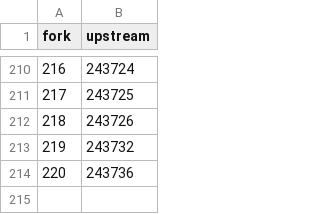
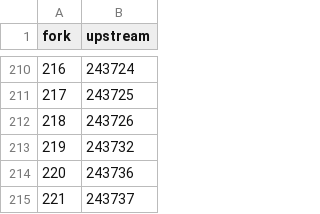
Before and after one commit to maximtop/AdguardFilters, a TSV file: copies.tsv, drawn as a sheet; only a part is shown, gaps mark what is left out.

```diff
--- a/copies.tsv
+++ b/copies.tsv
@@ -214 +214,2 @@ fork	upstream
 220	243736
+221	243737
```
